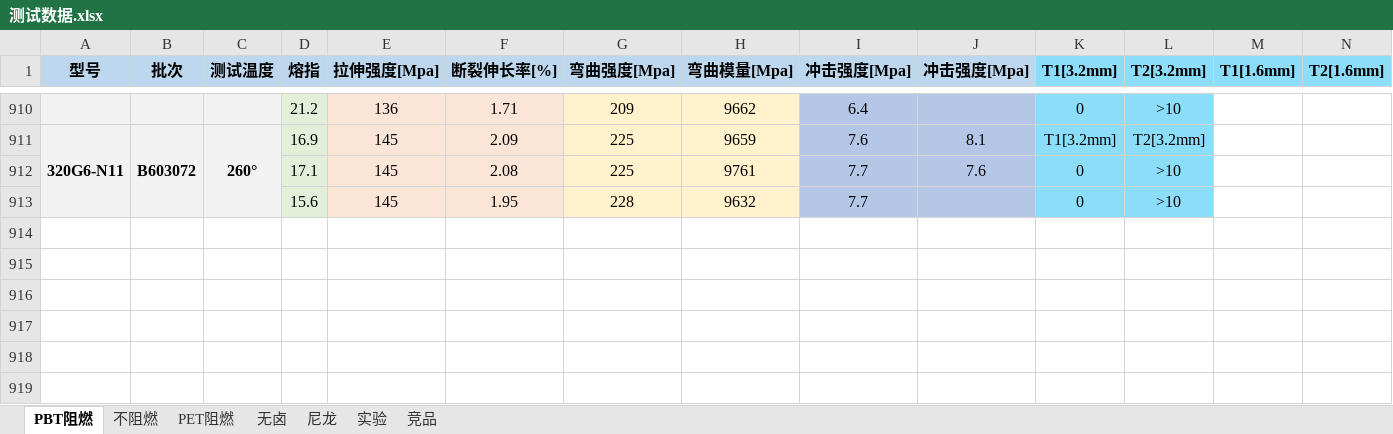
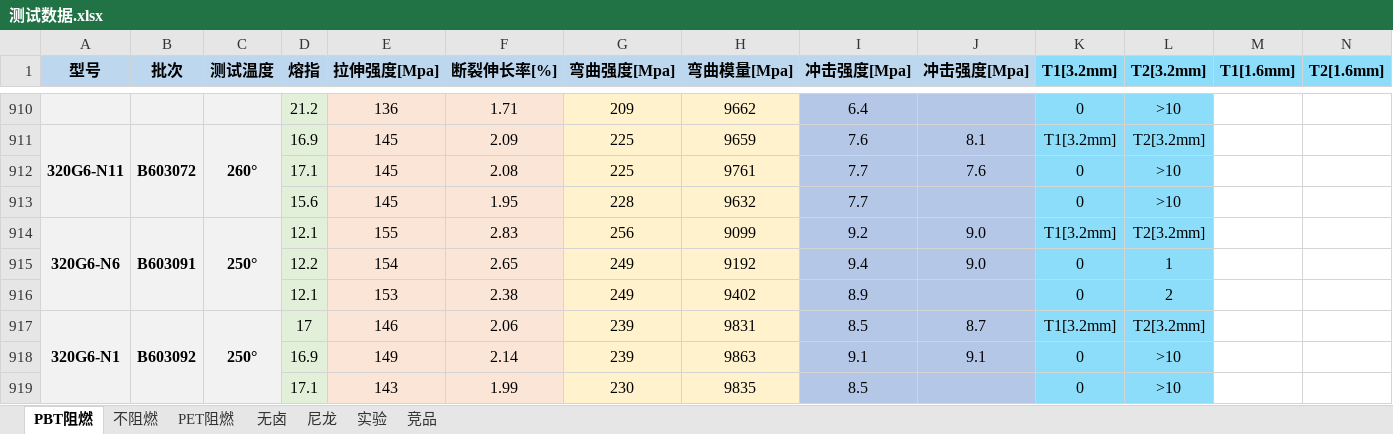
Before and after one commit to 13075061852/myText, an Excel workbook: 测试数据.xlsx, sheet PBT阻燃, drawn as a sheet; only a part is shown, gaps mark what is left out; values as stored, in another font and other column widths than the file's, no borders; rows hold the shown columns only; the diff names each change by its address in the sheet, - before the commit and + after, or states it on an @@ line.

```diff
--- a/测试数据.xlsx (sheet PBT阻燃)
+++ b/测试数据.xlsx (sheet PBT阻燃)
+row 914: 320G6-N6 | B603091 | 250° | 12.1 | 155 | 2.83 | 256 | 9099 | 9.2 | 9.0 | T1[3.2mm] | T2[3.2mm]
+row 915:  |  |  | 12.2 | 154 | 2.65 | 249 | 9192 | 9.4 | 9.0 | 0 | 1
+row 916:  |  |  | 12.1 | 153 | 2.38 | 249 | 9402 | 8.9 |  | 0 | 2
+row 917: 320G6-N1 | B603092 | 250° | 17 | 146 | 2.06 | 239 | 9831 | 8.5 | 8.7 | T1[3.2mm] | T2[3.2mm]
+row 918:  |  |  | 16.9 | 149 | 2.14 | 239 | 9863 | 9.1 | 9.1 | 0 | >10
+row 919:  |  |  | 17.1 | 143 | 1.99 | 230 | 9835 | 8.5 |  | 0 | >10
```
Also changed, not shown: sheet 不阻燃, sheet 实验.
